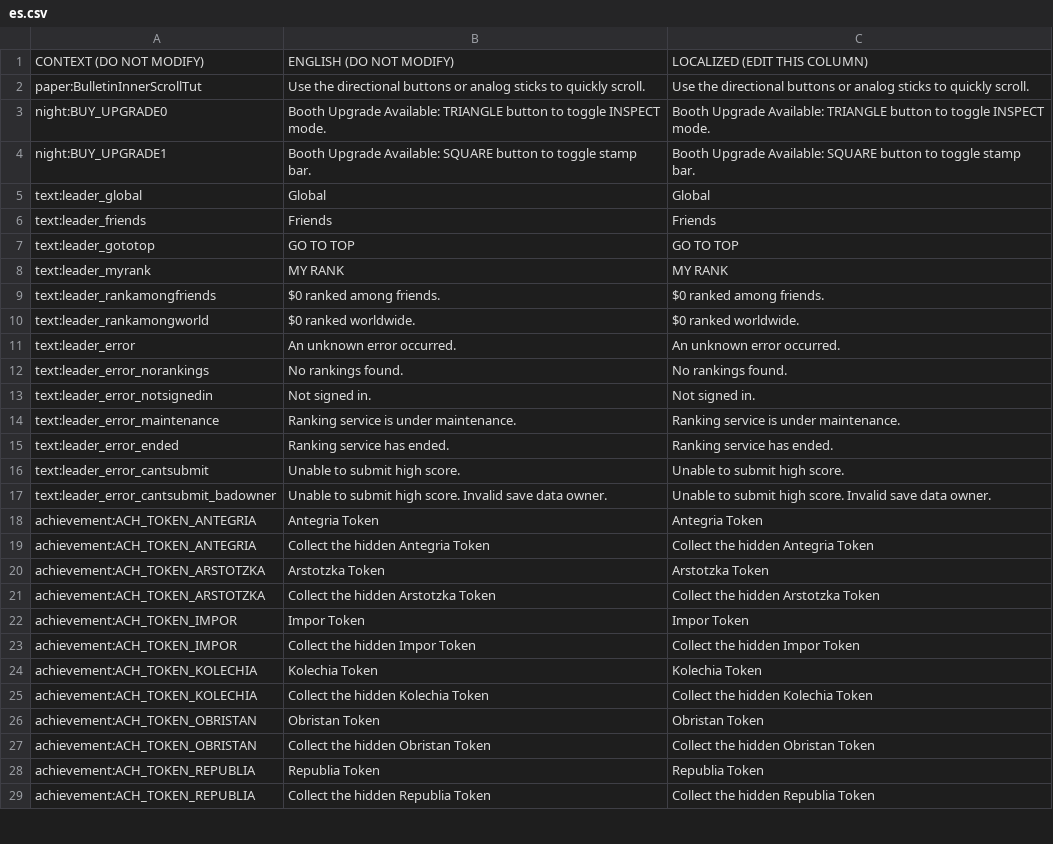
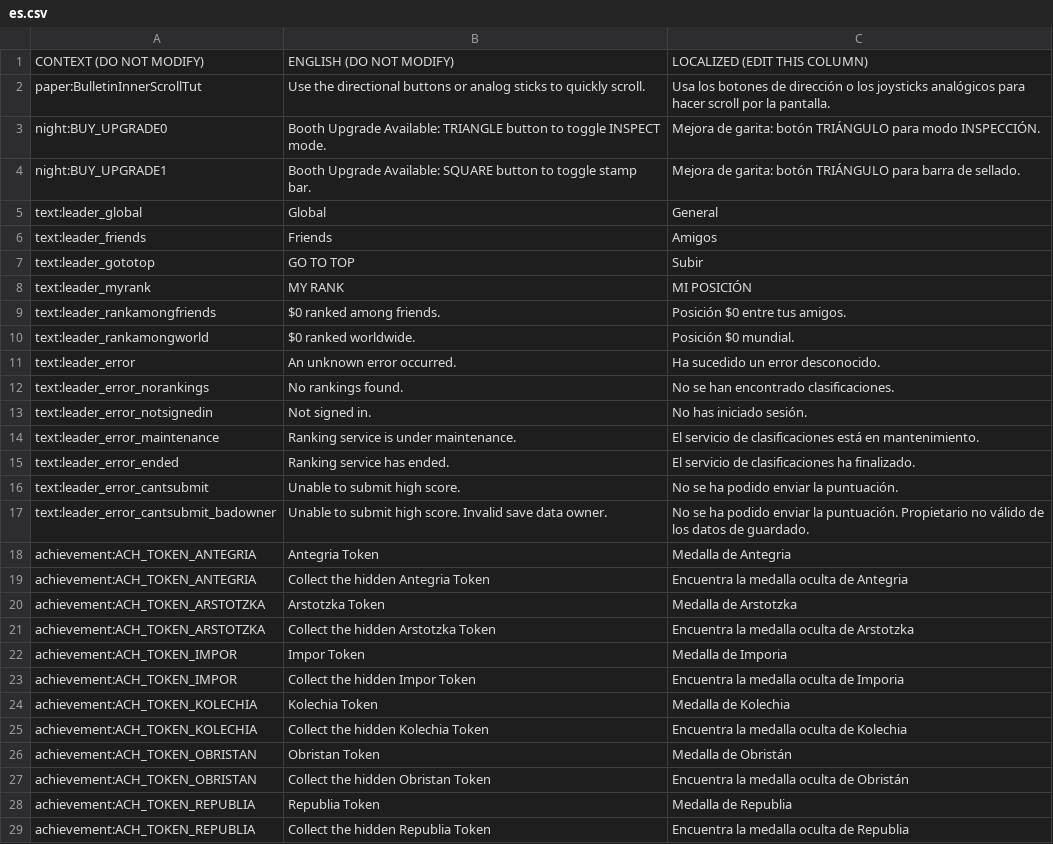
Before and after one commit to PapersPleaseLoc2/Loc, a CSV file: es.csv, drawn as a sheet; only a part is shown; the diff covers the shown part only.

Commit message:
Updates c4db9a9a-43c6-46c2-8d5b-431fe6ceef2f

```diff
--- a/es.csv
+++ b/es.csv
@@ -1,29 +1,29 @@
 "CONTEXT (DO NOT MODIFY)","ENGLISH (DO NOT MODIFY)","LOCALIZED (EDIT THIS COLUMN)"
-"paper:BulletinInnerScrollTut","Use the directional buttons or analog sticks to quickly scroll.","Use the directional buttons or analog sticks to quickly scroll."
-"night:BUY_UPGRADE0","Booth Upgrade Available: TRIANGLE button to toggle INSPECT mode.","Booth Upgrade Available: TRIANGLE button to toggle INSPECT mode."
-"night:BUY_UPGRADE1","Booth Upgrade Available: SQUARE button to toggle stamp bar.","Booth Upgrade Available: SQUARE button to toggle stamp bar."
-"text:leader_global","Global","Global"
-"text:leader_friends","Friends","Friends"
-"text:leader_gototop","GO TO TOP","GO TO TOP"
-"text:leader_myrank","MY RANK","MY RANK"
-"text:leader_rankamongfriends","$0 ranked among friends.","$0 ranked among friends."
-"text:leader_rankamongworld","$0 ranked worldwide.","$0 ranked worldwide."
-"text:leader_error","An unknown error occurred.","An unknown error occurred."
-"text:leader_error_norankings","No rankings found.","No rankings found."
-"text:leader_error_notsignedin","Not signed in.","Not signed in."
-"text:leader_error_maintenance","Ranking service is under maintenance.","Ranking service is under maintenance."
-"text:leader_error_ended","Ranking service has ended.","Ranking service has ended."
-"text:leader_error_cantsubmit","Unable to submit high score.","Unable to submit high score."
-"text:leader_error_cantsubmit_badowner","Unable to submit high score. Invalid save data owner.","Unable to submit high score. Invalid save data owner."
-"achievement:ACH_TOKEN_ANTEGRIA","Antegria Token","Antegria Token"
-"achievement:ACH_TOKEN_ANTEGRIA","Collect the hidden Antegria Token","Collect the hidden Antegria Token"
-"achievement:ACH_TOKEN_ARSTOTZKA","Arstotzka Token","Arstotzka Token"
-"achievement:ACH_TOKEN_ARSTOTZKA","Collect the hidden Arstotzka Token","Collect the hidden Arstotzka Token"
-"achievement:ACH_TOKEN_IMPOR","Impor Token","Impor Token"
-"achievement:ACH_TOKEN_IMPOR","Collect the hidden Impor Token","Collect the hidden Impor Token"
-"achievement:ACH_TOKEN_KOLECHIA","Kolechia Token","Kolechia Token"
-"achievement:ACH_TOKEN_KOLECHIA","Collect the hidden Kolechia Token","Collect the hidden Kolechia Token"
-"achievement:ACH_TOKEN_OBRISTAN","Obristan Token","Obristan Token"
-"achievement:ACH_TOKEN_OBRISTAN","Collect the hidden Obristan Token","Collect the hidden Obristan Token"
-"achievement:ACH_TOKEN_REPUBLIA","Republia Token","Republia Token"
-"achievement:ACH_TOKEN_REPUBLIA","Collect the hidden Republia Token","Collect the hidden Republia Token"
+"paper:BulletinInnerScrollTut","Use the directional buttons or analog sticks to quickly scroll.","Usa los botones de dirección o los joysticks analógicos para hacer scroll por la pantalla."
+"night:BUY_UPGRADE0","Booth Upgrade Available: TRIANGLE button to toggle INSPECT mode.","Mejora de garita: botón TRIÁNGULO para  modo INSPECCIÓN."
+"night:BUY_UPGRADE1","Booth Upgrade Available: SQUARE button to toggle stamp bar.","Mejora de garita: botón TRIÁNGULO para barra de sellado."
+"text:leader_global","Global","General"
+"text:leader_friends","Friends","Amigos"
+"text:leader_gototop","GO TO TOP","Subir"
+"text:leader_myrank","MY RANK","MI POSICIÓN"
+"text:leader_rankamongfriends","$0 ranked among friends.","Posición $0 entre tus amigos."
+"text:leader_rankamongworld","$0 ranked worldwide.","Posición $0 mundial."
+"text:leader_error","An unknown error occurred.","Ha sucedido un error desconocido."
+"text:leader_error_norankings","No rankings found.","No se han encontrado clasificaciones."
+"text:leader_error_notsignedin","Not signed in.","No has iniciado sesión."
+"text:leader_error_maintenance","Ranking service is under maintenance.","El servicio de clasificaciones está en mantenimiento."
+"text:leader_error_ended","Ranking service has ended.","El servicio de clasificaciones ha finalizado."
+"text:leader_error_cantsubmit","Unable to submit high score.","No se ha podido enviar la puntuación."
+"text:leader_error_cantsubmit_badowner","Unable to submit high score. Invalid save data owner.","No se ha podido enviar la puntuación. Propietario no válido de los datos de guardado."
+"achievement:ACH_TOKEN_ANTEGRIA","Antegria Token","Medalla de Antegria"
+"achievement:ACH_TOKEN_ANTEGRIA","Collect the hidden Antegria Token","Encuentra la medalla oculta de Antegria"
+"achievement:ACH_TOKEN_ARSTOTZKA","Arstotzka Token","Medalla de Arstotzka"
+"achievement:ACH_TOKEN_ARSTOTZKA","Collect the hidden Arstotzka Token","Encuentra la medalla oculta de Arstotzka"
+"achievement:ACH_TOKEN_IMPOR","Impor Token","Medalla de Imporia"
+"achievement:ACH_TOKEN_IMPOR","Collect the hidden Impor Token","Encuentra la medalla oculta de Imporia"
+"achievement:ACH_TOKEN_KOLECHIA","Kolechia Token","Medalla de Kolechia"
+"achievement:ACH_TOKEN_KOLECHIA","Collect the hidden Kolechia Token","Encuentra la medalla oculta de Kolechia"
+"achievement:ACH_TOKEN_OBRISTAN","Obristan Token","Medalla de Obristán"
+"achievement:ACH_TOKEN_OBRISTAN","Collect the hidden Obristan Token","Encuentra la medalla oculta de Obristán"
+"achievement:ACH_TOKEN_REPUBLIA","Republia Token","Medalla de Republia"
+"achievement:ACH_TOKEN_REPUBLIA","Collect the hidden Republia Token","Encuentra la medalla oculta de Republia"
```
Also changed, not shown: 25 edited cells elsewhere in this file.
